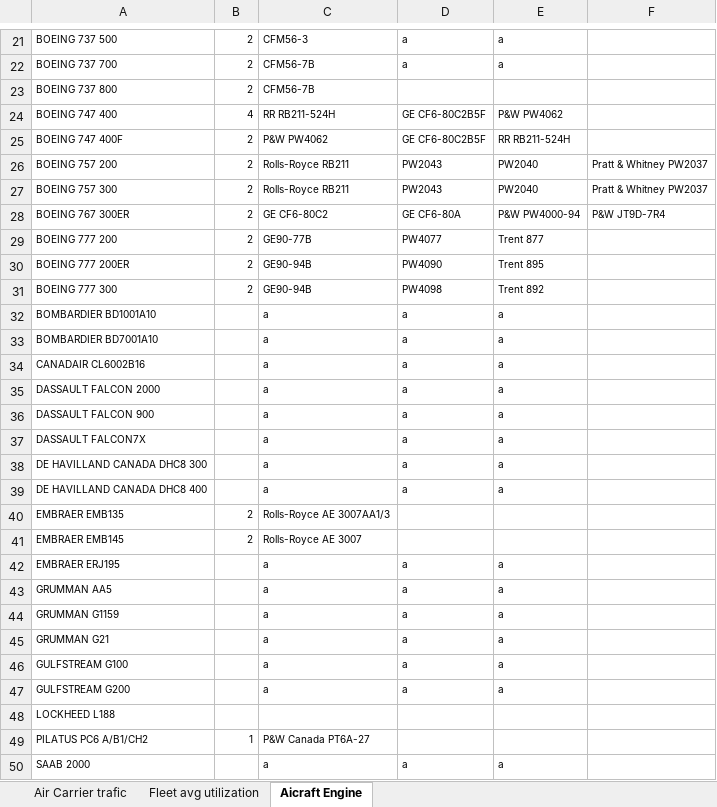
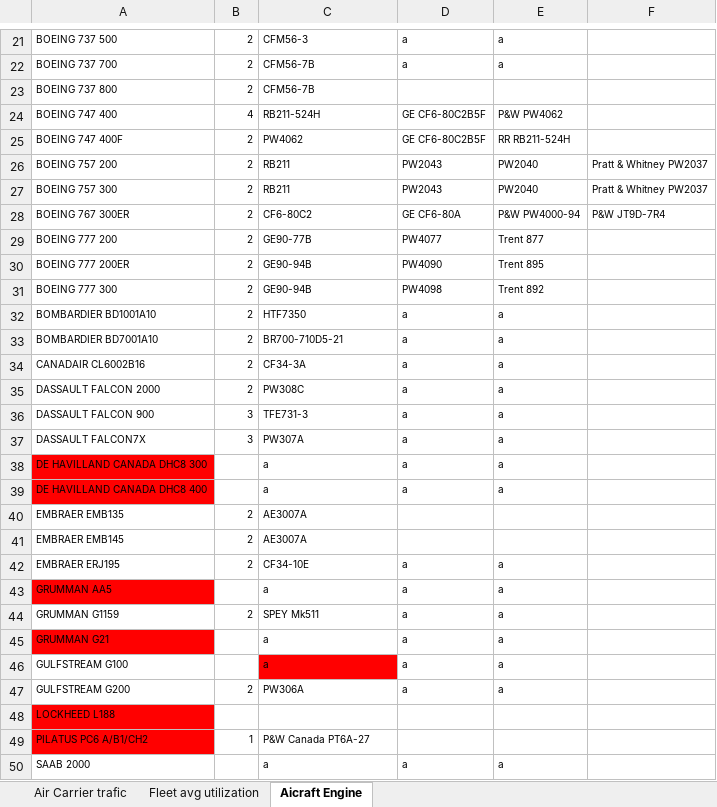
Before and after one commit to P3PiT0/Calculateur_Emission_Carbone_Aviation, an Excel workbook: AirCarrier.xlsx, sheet Aicraft Engine, drawn as a sheet; only a part is shown, gaps mark what is left out; values as stored, in another font and other column widths than the file's, no borders; the diff covers the shown part only; the diff names each change by its address in the sheet, - before the commit and + after, or states it on an @@ line.

Commit message:
Update

```diff
--- a/AirCarrier.xlsx (sheet Aicraft Engine)
+++ b/AirCarrier.xlsx (sheet Aicraft Engine)
-C24: RR RB211-524H
+C24: RB211-524H
-C25: P&W PW4062
+C25: PW4062
-C26:C27: Rolls-Royce RB211
+C26:C27: RB211
-C28: GE CF6-80C2
+C28: CF6-80C2
-B32:B35: (empty)
+B32:B35: 2
-C32: a
+C32: HTF7350
-C33: a
+C33: BR700-710D5-21
-C34: a
+C34: CF34-3A
-C35: a
+C35: PW308C
-B36:B37: (empty)
+B36:B37: 3
-C36: a
+C36: TFE731-3
-C37: a
+C37: PW307A
-A38:A39 fill: none
+A38:A39 fill: #FF0000
-C40: Rolls-Royce AE 3007AA1/3
+C40: AE3007A
-C41: Rolls-Royce AE 3007
+C41: AE3007A
-B42: (empty)
+B42: 2
-C42: a
+C42: CF34-10E
-A43 fill: none
+A43 fill: #FF0000
-B44: (empty)
+B44: 2
-C44: a
+C44: SPEY Mk511
-A45 fill: none
+A45 fill: #FF0000
-C46 fill: none
+C46 fill: #FF0000
-B47: (empty)
+B47: 2
-C47: a
+C47: PW306A
-A48:A49 fill: none
+A48:A49 fill: #FF0000
```
Also changed, not shown: 23 edited cells and cell formats elsewhere in this sheet.
